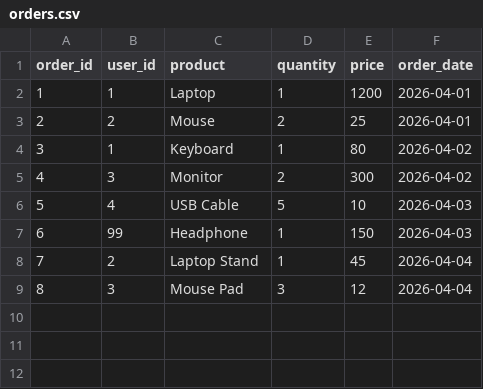
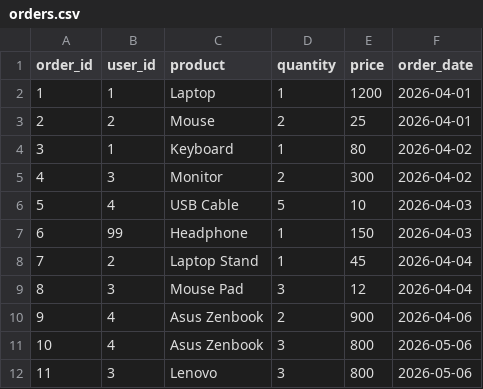
Before and after one commit to OliuOliuHiu/de_project, a CSV file: data/orders.csv, drawn as a sheet; the diff names each change by its address in the sheet, - before the commit and + after, or states it on an @@ line.

```diff
--- a/data/orders.csv
+++ b/data/orders.csv
+row 10: 9 | 4 | Asus Zenbook | 2 | 900 | 2026-04-06
+row 11: 10 | 4 | Asus Zenbook | 3 | 800 | 2026-05-06
+row 12: 11 | 3 | Lenovo | 3 | 800 | 2026-05-06
```
Also changed, not shown: 14 other files.
